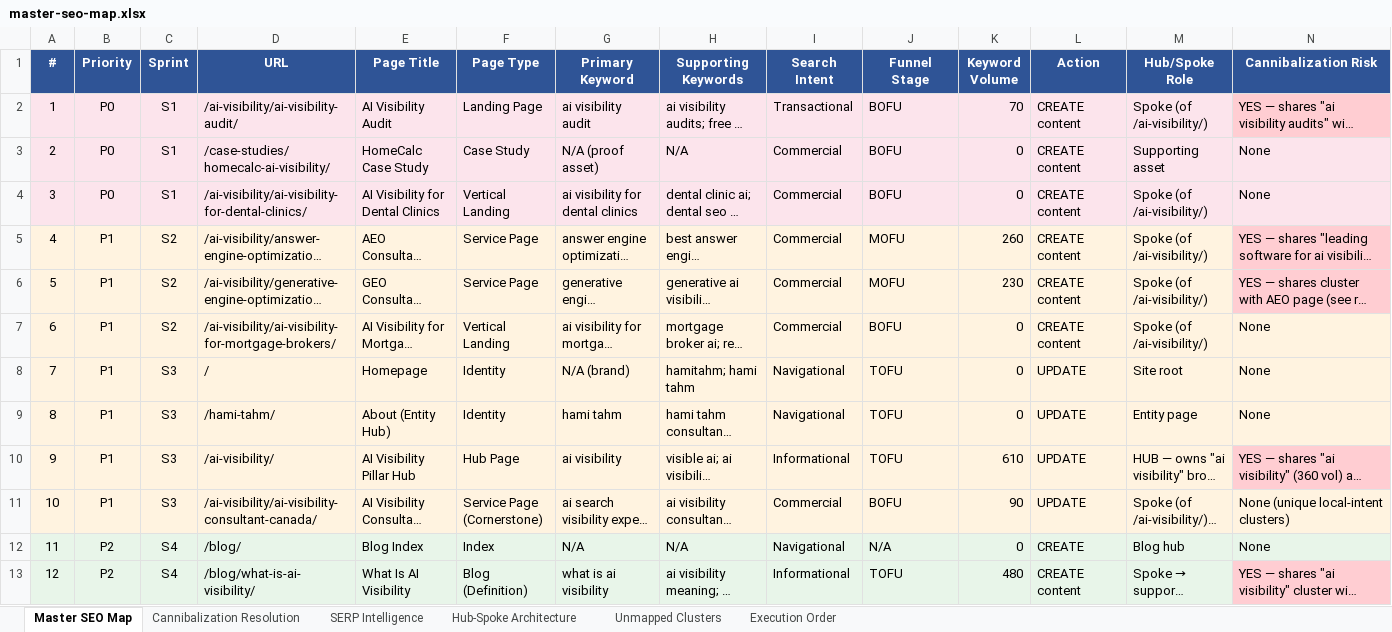
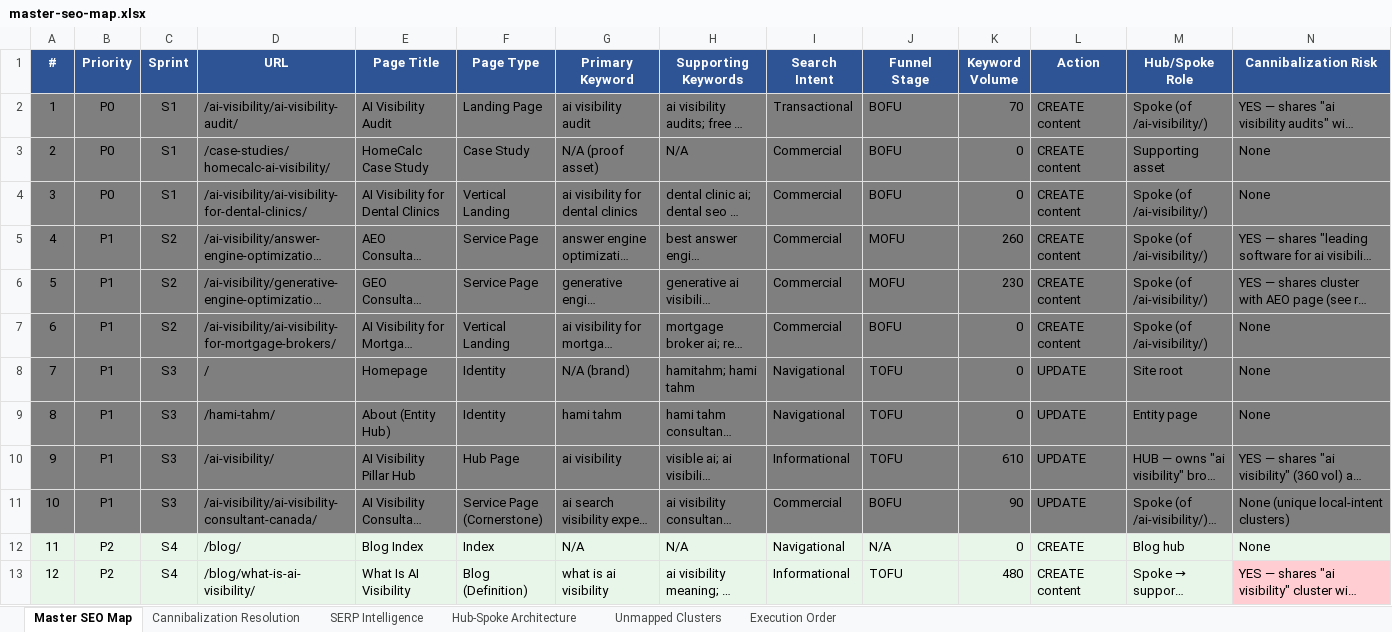
Before and after one commit to Hami-Tahm/hamitahm.com, an Excel workbook: master-seo-map.xlsx, sheet Master SEO Map, drawn as a sheet; only a part is shown; long unchanged cells end in …; values as stored, in another font and other column widths than the file's, no borders; the diff covers the shown part only; the diff names each change by its address in the sheet, - before the commit and + after, or states it on an @@ line.

```diff
--- a/master-seo-map.xlsx (sheet Master SEO Map)
+++ b/master-seo-map.xlsx (sheet Master SEO Map)
-A2:M2 fill: #FCE4EC
+A2:M2 fill: #7F7F7F
-N2 fill: #FFCDD2
+N2 fill: #7F7F7F
-A3:N4 fill: #FCE4EC
+A3:N4 fill: #7F7F7F
-A5:M6 fill: #FFF3E0
+A5:M6 fill: #7F7F7F
-N5:N6 fill: #FFCDD2
+N5:N6 fill: #7F7F7F
-A7:N9 fill: #FFF3E0
+A7:N9 fill: #7F7F7F
-A10:M10 fill: #FFF3E0
+A10:M10 fill: #7F7F7F
-N10 fill: #FFCDD2
+N10 fill: #7F7F7F
-A11:N11 fill: #FFF3E0
+A11:N11 fill: #7F7F7F
```
Also changed, not shown: cell formats elsewhere in this sheet, 31 other files.
